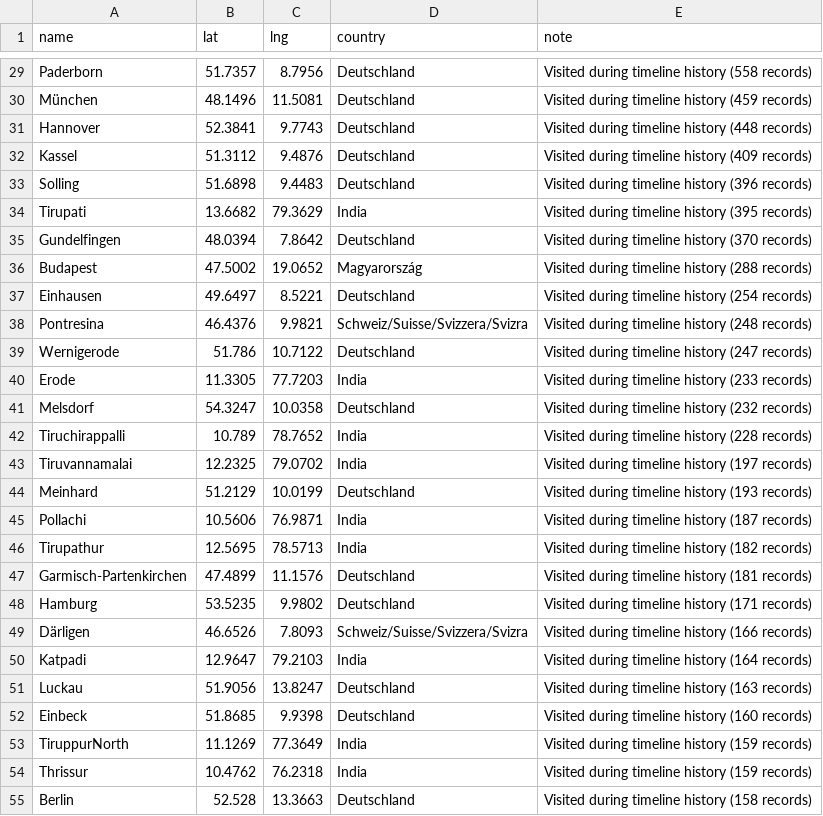
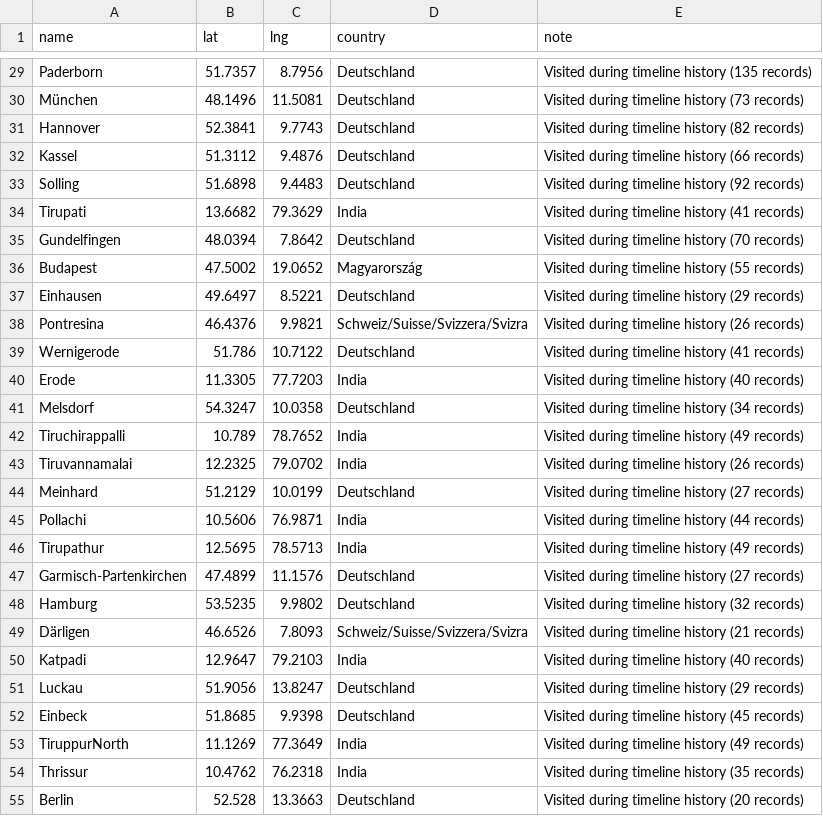
Before and after one commit to athuldevsp/athuldevsp.github.io, a CSV file: data/places.csv, drawn as a sheet; only a part is shown, gaps mark what is left out; the diff covers the shown part only; the diff names each change by its address in the sheet, - before the commit and + after, or states it on an @@ line.

Commit message:
Recount place visits from raw Timeline.json (Göttingen: 9682, Cologne: 2130) and fix heatmap halos (smaller radius, lighter blend, steeper falloff)

```diff
--- a/data/places.csv
+++ b/data/places.csv
-E29 (note): Visited during timeline history (558 records)
+E29 (note): Visited during timeline history (135 records)
-E30 (note): Visited during timeline history (459 records)
+E30 (note): Visited during timeline history (73 records)
-E31 (note): Visited during timeline history (448 records)
+E31 (note): Visited during timeline history (82 records)
-E32 (note): Visited during timeline history (409 records)
+E32 (note): Visited during timeline history (66 records)
-E33 (note): Visited during timeline history (396 records)
+E33 (note): Visited during timeline history (92 records)
-E34 (note): Visited during timeline history (395 records)
+E34 (note): Visited during timeline history (41 records)
-E35 (note): Visited during timeline history (370 records)
+E35 (note): Visited during timeline history (70 records)
-E36 (note): Visited during timeline history (288 records)
+E36 (note): Visited during timeline history (55 records)
-E37 (note): Visited during timeline history (254 records)
+E37 (note): Visited during timeline history (29 records)
-E38 (note): Visited during timeline history (248 records)
+E38 (note): Visited during timeline history (26 records)
-E39 (note): Visited during timeline history (247 records)
+E39 (note): Visited during timeline history (41 records)
-E40 (note): Visited during timeline history (233 records)
+E40 (note): Visited during timeline history (40 records)
-E41 (note): Visited during timeline history (232 records)
+E41 (note): Visited during timeline history (34 records)
-E42 (note): Visited during timeline history (228 records)
+E42 (note): Visited during timeline history (49 records)
-E43 (note): Visited during timeline history (197 records)
+E43 (note): Visited during timeline history (26 records)
-E44 (note): Visited during timeline history (193 records)
+E44 (note): Visited during timeline history (27 records)
-E45 (note): Visited during timeline history (187 records)
+E45 (note): Visited during timeline history (44 records)
-E46 (note): Visited during timeline history (182 records)
+E46 (note): Visited during timeline history (49 records)
-E47 (note): Visited during timeline history (181 records)
+E47 (note): Visited during timeline history (27 records)
-E48 (note): Visited during timeline history (171 records)
+E48 (note): Visited during timeline history (32 records)
-E49 (note): Visited during timeline history (166 records)
+E49 (note): Visited during timeline history (21 records)
-E50 (note): Visited during timeline history (164 records)
+E50 (note): Visited during timeline history (40 records)
-E51 (note): Visited during timeline history (163 records)
+E51 (note): Visited during timeline history (29 records)
-E52 (note): Visited during timeline history (160 records)
+E52 (note): Visited during timeline history (45 records)
-E53 (note): Visited during timeline history (159 records)
+E53 (note): Visited during timeline history (49 records)
-E54 (note): Visited during timeline history (159 records)
+E54 (note): Visited during timeline history (35 records)
-E55 (note): Visited during timeline history (158 records)
+E55 (note): Visited during timeline history (20 records)
```
Also changed, not shown: 135 edited cells elsewhere in this file, 2 other files.
